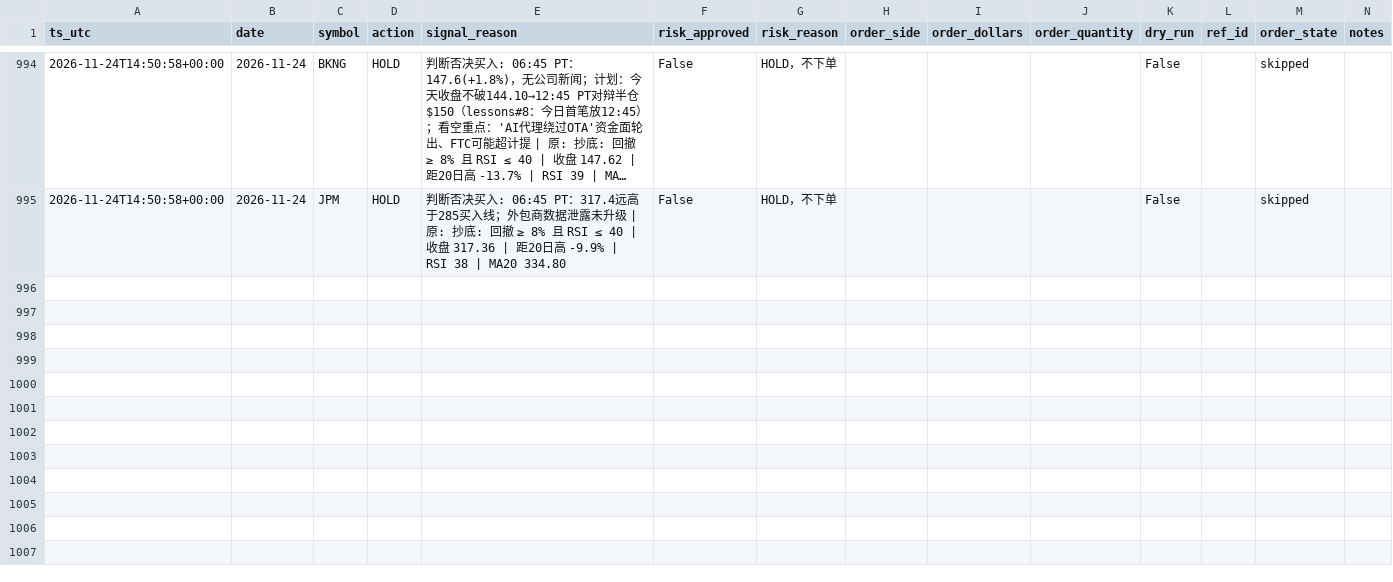
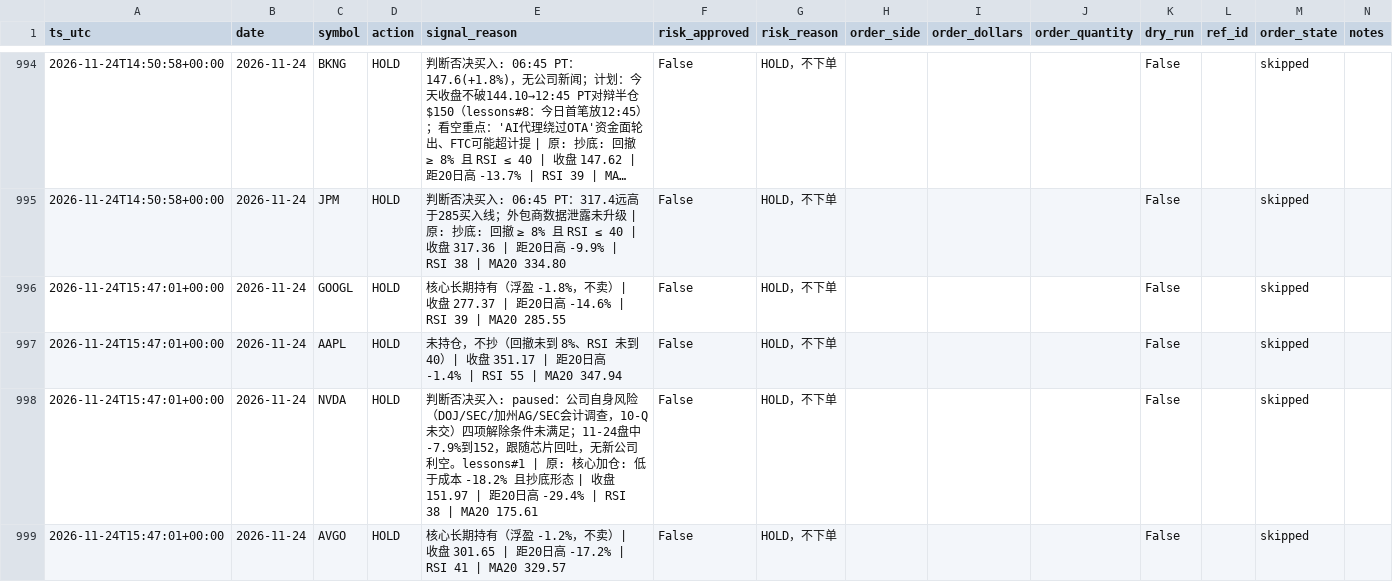
Before and after one commit to Lilylu0718/robinhood, a CSV file: decisions.csv, drawn as a sheet; only a part is shown, gaps mark what is left out; long unchanged cells end in …; the diff covers the shown part only.

```diff
--- a/decisions.csv
+++ b/decisions.csv
@@ -995 +995,5 @@ ts_utc,date,symbol,action,signal_reason,risk_approved,risk_reason,order_side,ord
 2026-11-24T14:50:58+00:00,2026-11-24,JPM,HOLD,判断否决买入: 06:45 PT：317.4远高于285买入线；外包商数据泄露未升级 | 原: 抄底: 回撤 ≥ 8% 且 RSI ≤ 40 | 收盘 317.36 | 距20日高 -9.9% | RSI 38 | MA20 334.80,False,HOLD，不下单,,,,False,,skipped,
+2026-11-24T15:47:01+00:00,2026-11-24,GOOGL,HOLD,核心长期持有（浮盈 -1.8%，不卖）| 收盘 277.37 | 距20日高 -14.6% | RSI 39 | MA20 285.55,False,HOLD，不下单,,,,False,,skipped,
+2026-11-24T15:47:01+00:00,2026-11-24,AAPL,HOLD,未持仓，不抄（回撤未到 8%、RSI 未到 40）| 收盘 351.17 | 距20日高 -1.4% | RSI 55 | MA20 347.94,False,HOLD，不下单,,,,False,,skipped,
+2026-11-24T15:47:01+00:00,2026-11-24,NVDA,HOLD,判断否决买入: paused：公司自身风险（DOJ/SEC/加州AG/SEC会计调查，10-Q未交）四项解除条件未满足；11-24盘中-7.9%到152，跟随芯片回吐，无新公司利空。lessons#1 | 原: 核心加仓: 低于成本 -18.2% 且抄底形态 | 收盘 151.97 | 距20日高 -29.4% | RSI 38 | MA20 175.61,False,HOLD，不下单,,,,False,,skipped,
+2026-11-24T15:47:01+00:00,2026-11-24,AVGO,HOLD,核心长期持有（浮盈 -1.2%，不卖）| 收盘 301.65 | 距20日高 -17.2% | RSI 41 | MA20 329.57,False,HOLD，不下单,,,,False,,skipped,
```
Also changed, not shown: 11 added rows elsewhere in this file, equity.csv, 2 other files.
